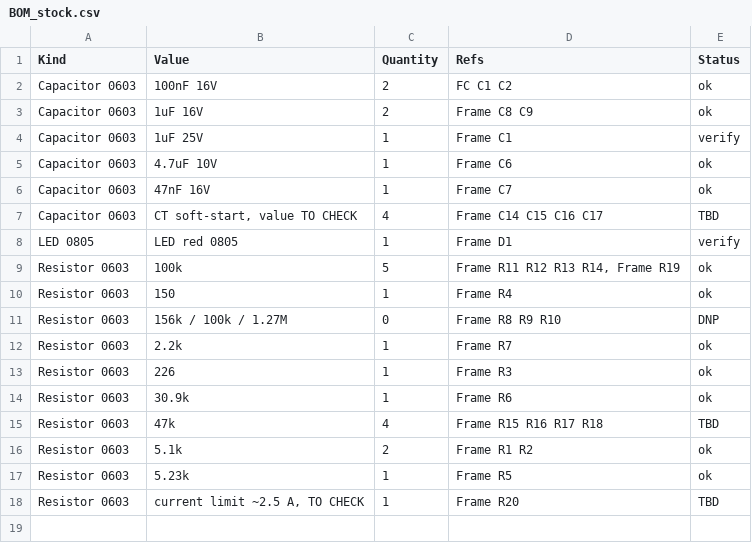
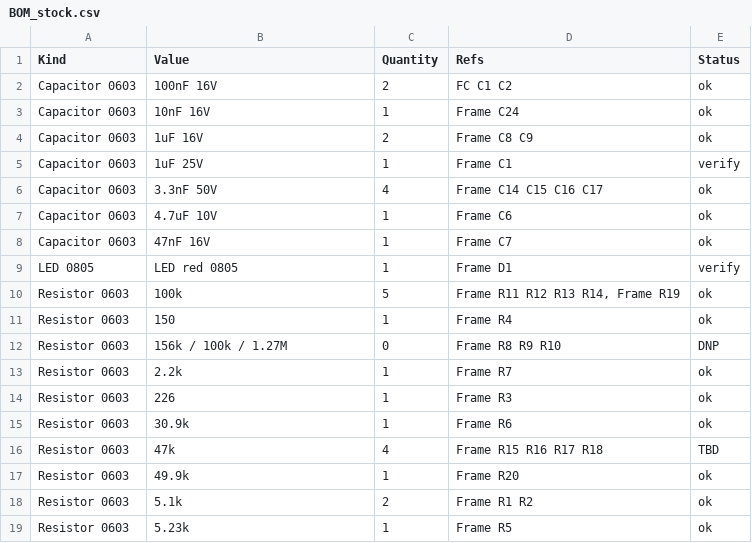
Before and after one commit to arkadiraf/KiCad-Designs, a CSV file: Drone_1S_Pico2W/fabrication/BOM_stock.csv, drawn as a sheet; removed rows and columns are numbered as before the commit, all else as after; the diff names each change by its address in the sheet, - before the commit and + after, or states it on an @@ line.

```diff
--- a/Drone_1S_Pico2W/fabrication/BOM_stock.csv
+++ b/Drone_1S_Pico2W/fabrication/BOM_stock.csv
+row 3: Capacitor 0603 | 10nF 16V | 1 | Frame C24 | ok
+row 6: Capacitor 0603 | 3.3nF 50V | 4 | Frame C14 C15 C16 C17 | ok
-row 7: Capacitor 0603 | CT soft-start, value TO CHECK | 4 | Frame C14 C15 C16 C17 | TBD
+row 17: Resistor 0603 | 49.9k | 1 | Frame R20 | ok
-row 18: Resistor 0603 | current limit ~2.5 A, TO CHECK | 1 | Frame R20 | TBD
```
Also changed, not shown: Drone_1S_Pico2W/fabrication/BOM_DigiKey.csv, 18 other files.
